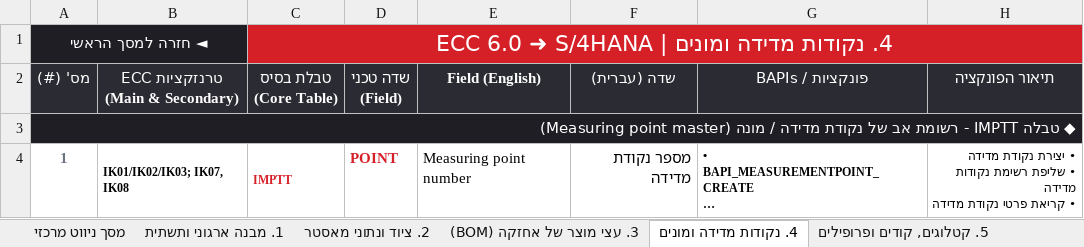
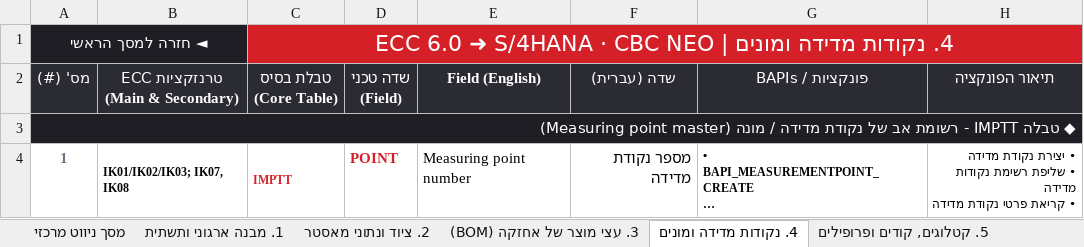
Before and after one commit to sali2610-coder/SAP-AI-Knowledge-Hub, an Excel workbook: SAP_PM_ECC6_to_S4_Migration.xlsm, sheet 4. נקודות מדידה ומונים, drawn as a sheet; only a part is shown; long unchanged cells end in …; values as stored, in another font and other column widths than the file's, no borders; the diff names each change by its address in the sheet, - before the commit and + after, or states it on an @@ line.

```diff
--- a/SAP_PM_ECC6_to_S4_Migration.xlsm (sheet 4. נקודות מדידה ומונים)
+++ b/SAP_PM_ECC6_to_S4_Migration.xlsm (sheet 4. נקודות מדידה ומונים)
-C1 (טבלת בסיס (Core Table)): …➜ S/4HANA
+C1 (טבלת בסיס (Core Table)): …➜ S/4HANA · CBC NEO
```
Also changed, not shown: sheet מסך ניווט מרכזי, sheet Simplification Item list, sheet 12. היסטוריה וארכיון, sheet 5. קטלוגים, קודים ופרופילים, sheet 8. ניהול סטטוסים (Status Mgmt), sheet 10. עלויות והתחשבנות (PM-CO), 8 more sheets, 1 other file.
